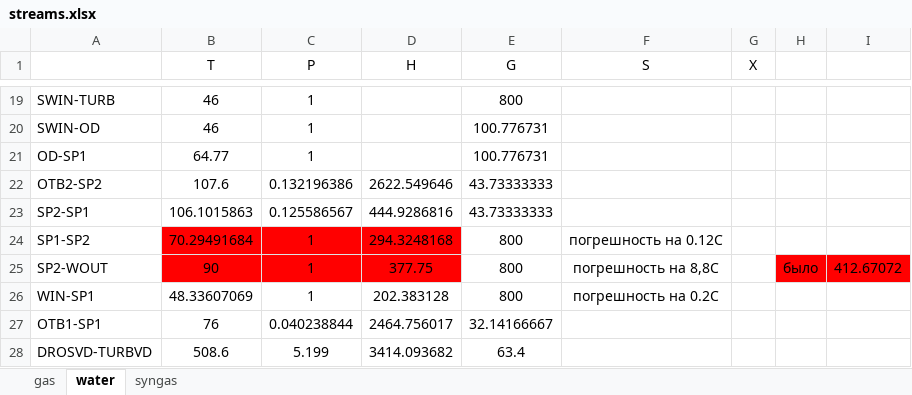
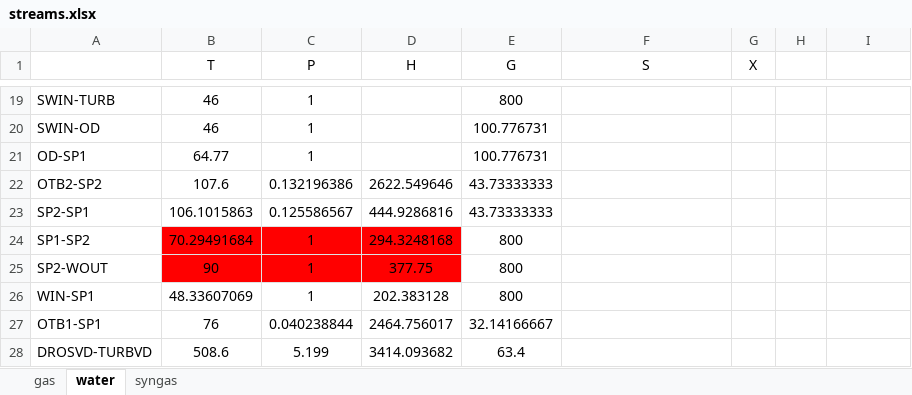
Before and after one commit to maksimovia/GZ, an Excel workbook: streams.xlsx, sheet water, drawn as a sheet; only a part is shown, gaps mark what is left out; values as stored, in another font and other column widths than the file's, no borders; the diff names each change by its address in the sheet, - before the commit and + after, or states it on an @@ line.

```diff
--- a/streams.xlsx (sheet water)
+++ b/streams.xlsx (sheet water)
-F24 (S): погрешность на 0.12С
+F24 (S): (empty)
-F25 (S): погрешность на 8,8С
+F25 (S): (empty)
-H25: было
+H25: (empty)
-H25:I25 fill: #FF0000
+H25:I25 fill: none
-I25: 412.67072
+I25: (empty)
-F26 (S): погрешность на 0.2С
+F26 (S): (empty)
```
Also changed, not shown: 4 other files.
